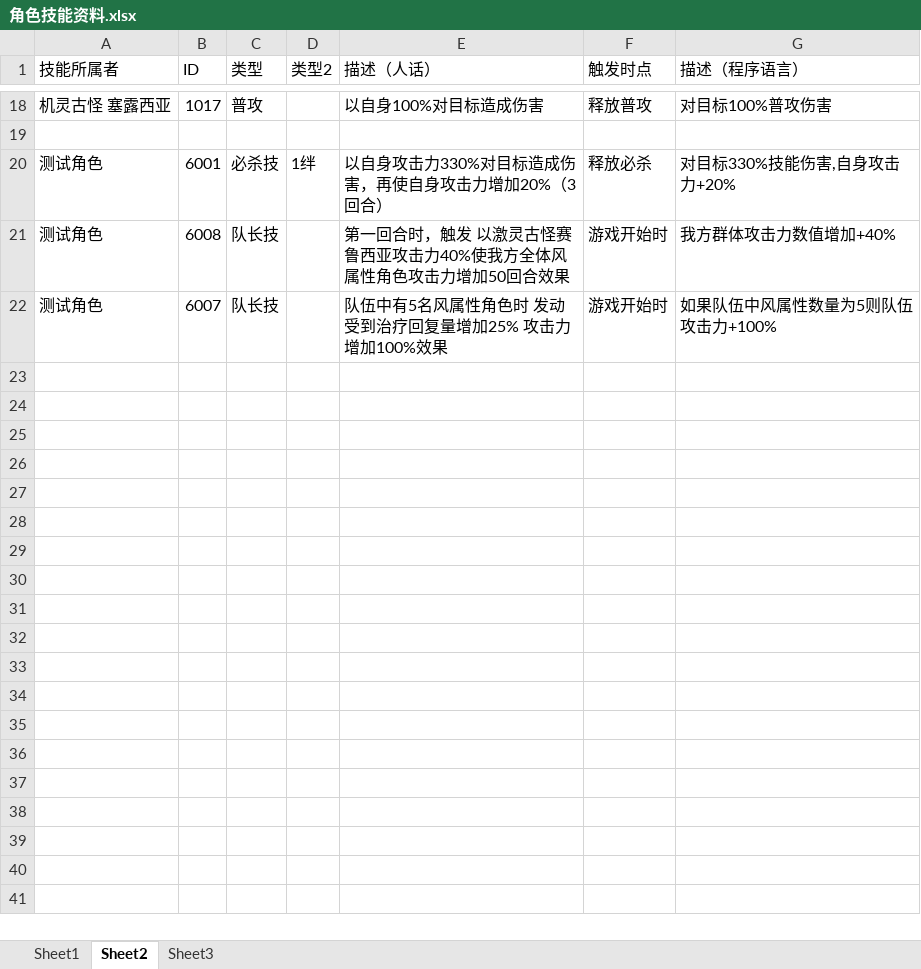
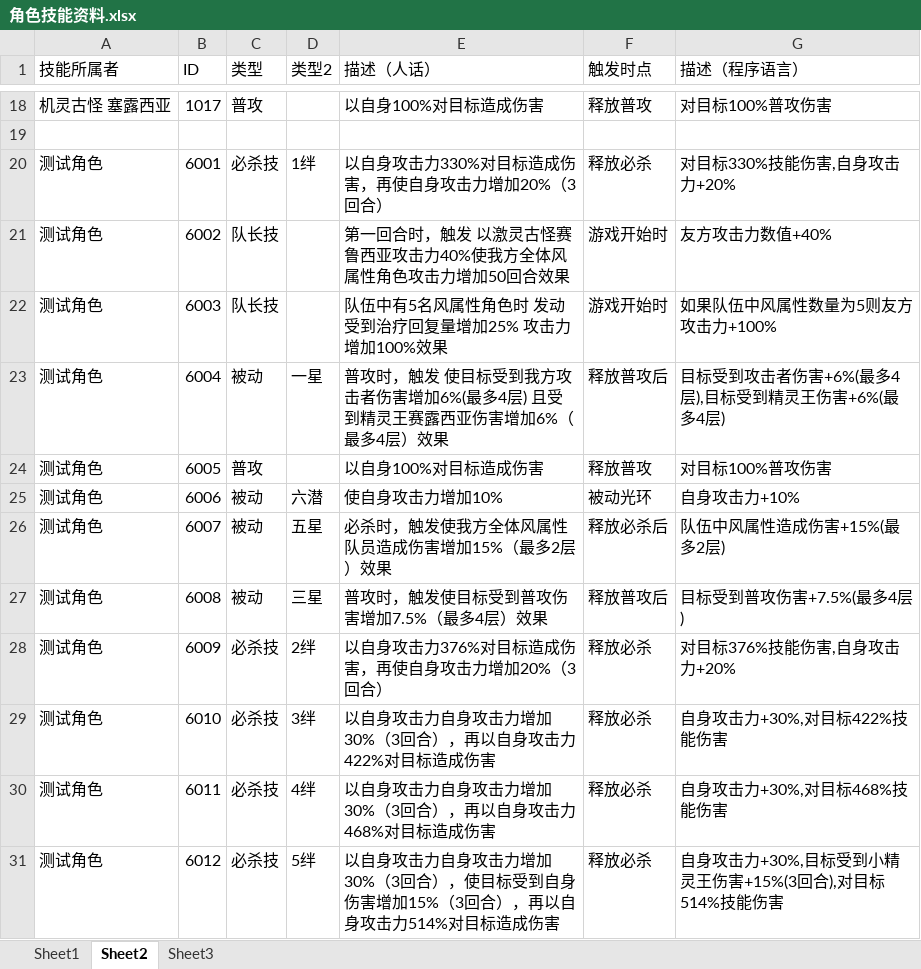
Before and after one commit to RShock/fumaSim, an Excel workbook: src/main/resources/角色技能资料.xlsx, sheet Sheet2, drawn as a sheet; only a part is shown, gaps mark what is left out; values as stored, in another font and other column widths than the file's, no borders; addresses are those after the commit; the diff names each change by its address in the sheet, - before the commit and + after, or states it on an @@ line.

```diff
--- a/src/main/resources/角色技能资料.xlsx (sheet Sheet2)
+++ b/src/main/resources/角色技能资料.xlsx (sheet Sheet2)
-B21 (ID): 6008
+B21 (ID): 6002
-G21 (描述（程序语言）): 我方群体攻击力数值增加+40%
+G21 (描述（程序语言）): 友方攻击力数值+40%
+row 22: 测试角色 | 6003 | 队长技 |  | 队伍中有5名风属性角色时 发动 受到治疗回复量增加25% 攻击力增加100%效果 | 游戏开始时 | 如果队伍中风属性数量为5则友方攻击力+100%
+row 23: 测试角色 | 6004 | 被动 | 一星 | 普攻时，触发 使目标受到我方攻击者伤害增加6%(最多4层) 且受到精灵王赛露西亚伤害增加6%（最多4层）效果 | 释放普攻后 | 目标受到攻击者伤害+6%(最多4层),目标受到精灵王伤害+6%(最多4层)
+row 24: 测试角色 | 6005 | 普攻 |  | 以自身100%对目标造成伤害 | 释放普攻 | 对目标100%普攻伤害
+row 25: 测试角色 | 6006 | 被动 | 六潜 | 使自身攻击力增加10% | 被动光环 | 自身攻击力+10%
-C26 (类型): 队长技
+C26 (类型): 被动
-D26 (类型2): (empty)
+D26 (类型2): 五星
-E26 (描述（人话）): 队伍中有5名风属性角色时 发动 受到治疗回复量增加25% 攻击力增加100%效果
+E26 (描述（人话）): 必杀时，触发使我方全体风属性队员造成伤害增加15%（最多2层）效果
-F26 (触发时点): 游戏开始时
+F26 (触发时点): 释放必杀后
-G26 (描述（程序语言）): 如果队伍中风属性数量为5则队伍攻击力+100%
+G26 (描述（程序语言）): 队伍中风属性造成伤害+15%(最多2层)
+row 27: 测试角色 | 6008 | 被动 | 三星 | 普攻时，触发使目标受到普攻伤害增加7.5%（最多4层）效果 | 释放普攻后 | 目标受到普攻伤害+7.5%(最多4层)
+row 28: 测试角色 | 6009 | 必杀技 | 2绊 | 以自身攻击力376%对目标造成伤害，再使自身攻击力增加20%（3回合） | 释放必杀 | 对目标376%技能伤害,自身攻击力+20%
+row 29: 测试角色 | 6010 | 必杀技 | 3绊 | 以自身攻击力自身攻击力增加30%（3回合），再以自身攻击力422%对目标造成伤害 | 释放必杀 | 自身攻击力+30%,对目标422%技能伤害
+row 30: 测试角色 | 6011 | 必杀技 | 4绊 | 以自身攻击力自身攻击力增加30%（3回合），再以自身攻击力468%对目标造成伤害 | 释放必杀 | 自身攻击力+30%,对目标468%技能伤害
+row 31: 测试角色 | 6012 | 必杀技 | 5绊 | 以自身攻击力自身攻击力增加30%（3回合），使目标受到自身伤害增加15%（3回合），再以自身攻击力514%对目标造成伤害 | 释放必杀 | 自身攻击力+30%,目标受到小精灵王伤害+15%(3回合),对目标514%技能伤害
```
Also changed, not shown: 23 other files.
